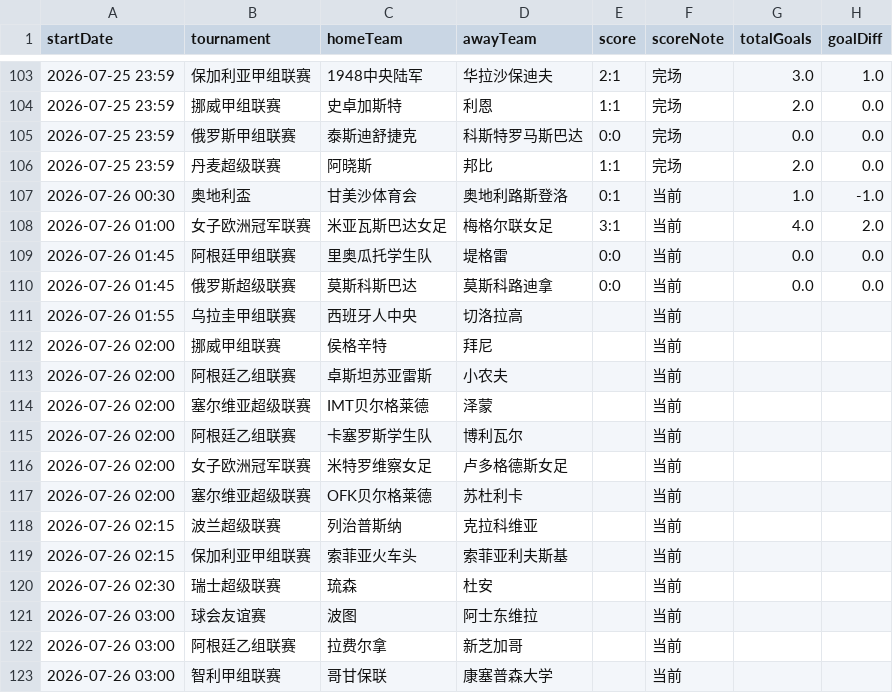
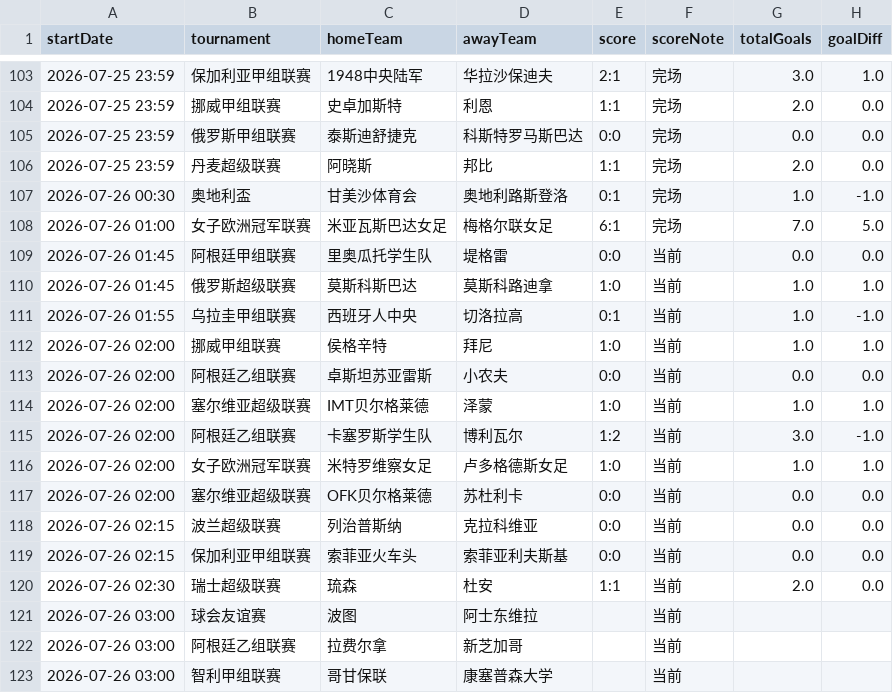
Before and after one commit to 52483588/goal_football_app, a CSV file: scores_now.csv, drawn as a sheet; only a part is shown, gaps mark what is left out.

```diff
--- a/scores_now.csv
+++ b/scores_now.csv
@@ -106,16 +106,16 @@
 2026-07-25 23:59,丹麦超级联赛,阿晓斯,邦比,1:1,完场,2.0,0.0
-2026-07-26 00:30,奥地利盃,甘美沙体育会,奥地利路斯登洛,0:1,当前,1.0,-1.0
-2026-07-26 01:00,女子欧洲冠军联赛,米亚瓦斯巴达女足,梅格尔联女足,3:1,当前,4.0,2.0
+2026-07-26 00:30,奥地利盃,甘美沙体育会,奥地利路斯登洛,0:1,完场,1.0,-1.0
+2026-07-26 01:00,女子欧洲冠军联赛,米亚瓦斯巴达女足,梅格尔联女足,6:1,完场,7.0,5.0
 2026-07-26 01:45,阿根廷甲组联赛,里奥瓜托学生队,堤格雷,0:0,当前,0.0,0.0
-2026-07-26 01:45,俄罗斯超级联赛,莫斯科斯巴达,莫斯科路迪拿,0:0,当前,0.0,0.0
-2026-07-26 01:55,乌拉圭甲组联赛,西班牙人中央,切洛拉高,,当前,,
-2026-07-26 02:00,挪威甲组联赛,侯格辛特,拜尼,,当前,,
-2026-07-26 02:00,阿根廷乙组联赛,卓斯坦苏亚雷斯,小农夫,,当前,,
-2026-07-26 02:00,塞尔维亚超级联赛,IMT贝尔格莱德,泽蒙,,当前,,
-2026-07-26 02:00,阿根廷乙组联赛,卡塞罗斯学生队,博利瓦尔,,当前,,
-2026-07-26 02:00,女子欧洲冠军联赛,米特罗维察女足,卢多格德斯女足,,当前,,
-2026-07-26 02:00,塞尔维亚超级联赛,OFK贝尔格莱德,苏杜利卡,,当前,,
-2026-07-26 02:15,波兰超级联赛,列治普斯纳,克拉科维亚,,当前,,
-2026-07-26 02:15,保加利亚甲组联赛,索菲亚火车头,索菲亚利夫斯基,,当前,,
-2026-07-26 02:30,瑞士超级联赛,琉森,杜安,,当前,,
+2026-07-26 01:45,俄罗斯超级联赛,莫斯科斯巴达,莫斯科路迪拿,1:0,当前,1.0,1.0
+2026-07-26 01:55,乌拉圭甲组联赛,西班牙人中央,切洛拉高,0:1,当前,1.0,-1.0
+2026-07-26 02:00,挪威甲组联赛,侯格辛特,拜尼,1:0,当前,1.0,1.0
+2026-07-26 02:00,阿根廷乙组联赛,卓斯坦苏亚雷斯,小农夫,0:0,当前,0.0,0.0
+2026-07-26 02:00,塞尔维亚超级联赛,IMT贝尔格莱德,泽蒙,1:0,当前,1.0,1.0
+2026-07-26 02:00,阿根廷乙组联赛,卡塞罗斯学生队,博利瓦尔,1:2,当前,3.0,-1.0
+2026-07-26 02:00,女子欧洲冠军联赛,米特罗维察女足,卢多格德斯女足,1:0,当前,1.0,1.0
+2026-07-26 02:00,塞尔维亚超级联赛,OFK贝尔格莱德,苏杜利卡,0:0,当前,0.0,0.0
+2026-07-26 02:15,波兰超级联赛,列治普斯纳,克拉科维亚,0:0,当前,0.0,0.0
+2026-07-26 02:15,保加利亚甲组联赛,索菲亚火车头,索菲亚利夫斯基,0:0,当前,0.0,0.0
+2026-07-26 02:30,瑞士超级联赛,琉森,杜安,1:1,当前,2.0,0.0
 2026-07-26 03:00,球会友谊赛,波图,阿士东维拉,,当前,,
```
Also changed, not shown: scripts/docs/value_matches.csv, 9 other files.
